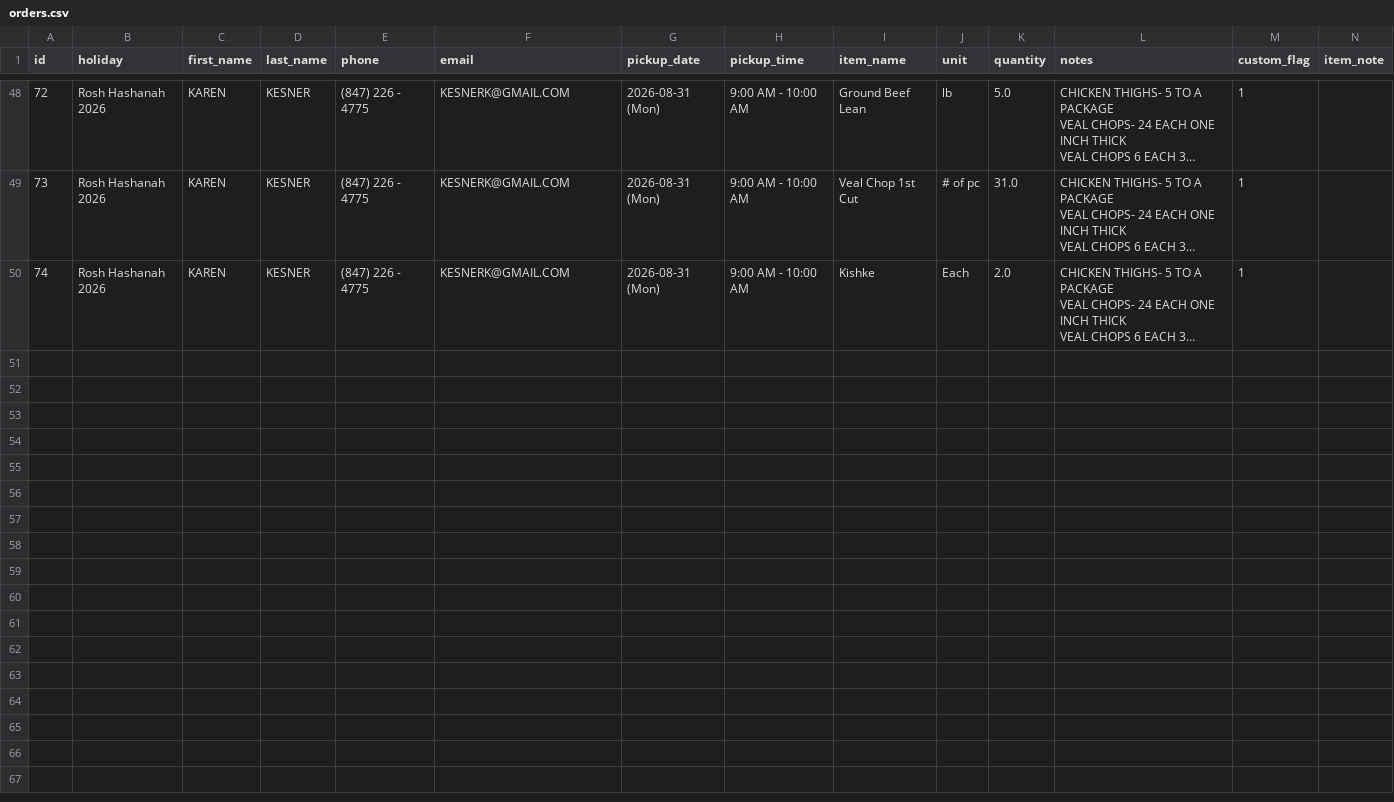
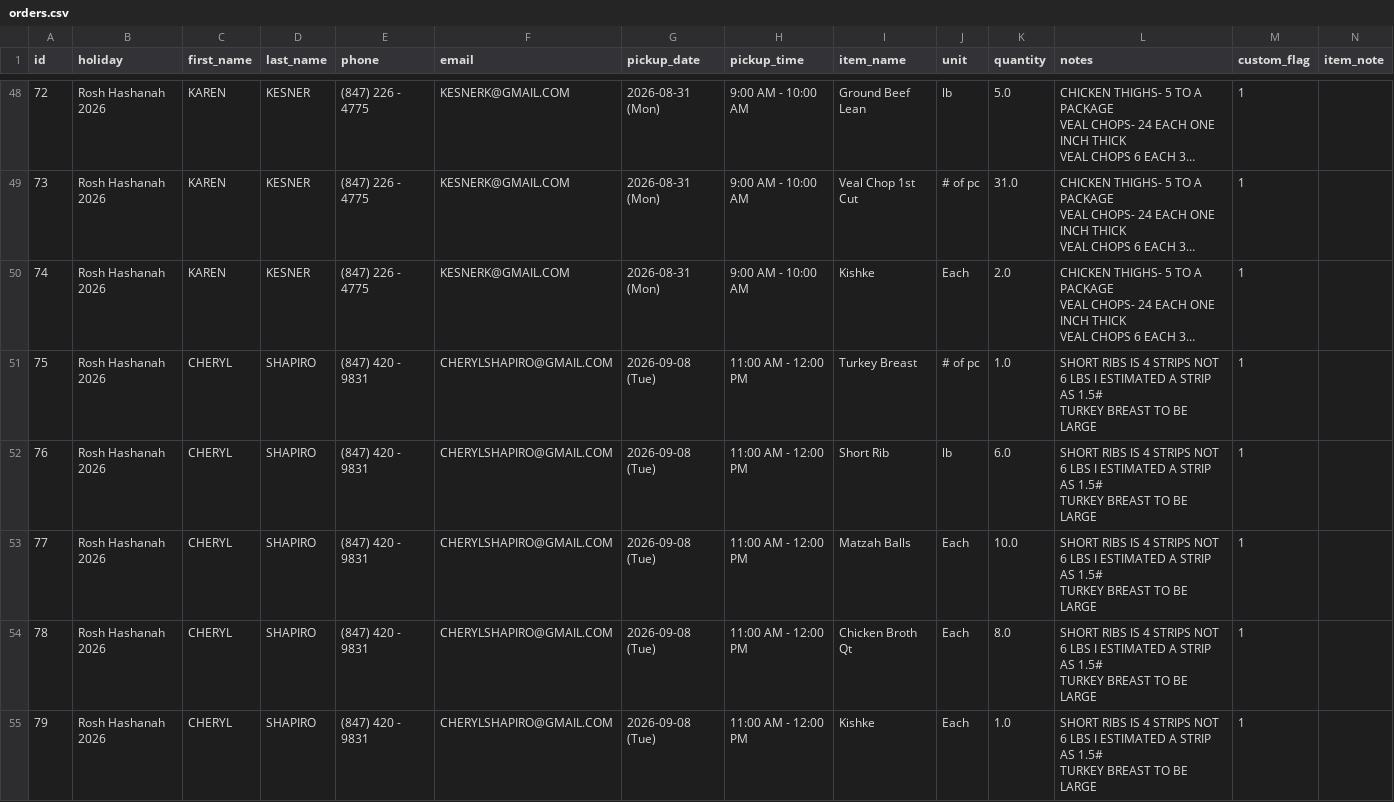
Before and after one commit to shaevitzmarket/holiday-orders, a CSV file: orders.csv, drawn as a sheet; only a part is shown, gaps mark what is left out; long unchanged cells end in …; ↵ is a line break in a cell; the diff names each change by its address in the sheet, - before the commit and + after, or states it on an @@ line.

Commit message:
Add order for CHERYL SHAPIRO

```diff
--- a/orders.csv
+++ b/orders.csv
+row 51: 75 | Rosh Hashanah 2026 | CHERYL | SHAPIRO | (847) 420 - 9831 | CHERYLSHAPIRO@GMAIL.COM | 2026-09-08 (Tue) | 11:00 AM - 12:00 PM | Turkey Breast | # of pc | 1.0 | SHORT RIBS IS 4 STRIPS NOT 6 LBS I ESTIMATED A STRIP AS 1.5# ↵ TURKEY BREAST TO BE LARGE | 1
+row 52: 76 | Rosh Hashanah 2026 | CHERYL | SHAPIRO | (847) 420 - 9831 | CHERYLSHAPIRO@GMAIL.COM | 2026-09-08 (Tue) | 11:00 AM - 12:00 PM | Short Rib | lb | 6.0 | SHORT RIBS IS 4 STRIPS NOT 6 LBS I ESTIMATED A STRIP AS 1.5# ↵ TURKEY BREAST TO BE LARGE | 1
+row 53: 77 | Rosh Hashanah 2026 | CHERYL | SHAPIRO | (847) 420 - 9831 | CHERYLSHAPIRO@GMAIL.COM | 2026-09-08 (Tue) | 11:00 AM - 12:00 PM | Matzah Balls | Each | 10.0 | SHORT RIBS IS 4 STRIPS NOT 6 LBS I ESTIMATED A STRIP AS 1.5# ↵ TURKEY BREAST TO BE LARGE | 1
+row 54: 78 | Rosh Hashanah 2026 | CHERYL | SHAPIRO | (847) 420 - 9831 | CHERYLSHAPIRO@GMAIL.COM | 2026-09-08 (Tue) | 11:00 AM - 12:00 PM | Chicken Broth Qt | Each | 8.0 | SHORT RIBS IS 4 STRIPS NOT 6 LBS I ESTIMATED A STRIP AS 1.5# ↵ TURKEY BREAST TO BE LARGE | 1
+row 55: 79 | Rosh Hashanah 2026 | CHERYL | SHAPIRO | (847) 420 - 9831 | CHERYLSHAPIRO@GMAIL.COM | 2026-09-08 (Tue) | 11:00 AM - 12:00 PM | Kishke | Each | 1.0 | SHORT RIBS IS 4 STRIPS NOT 6 LBS I ESTIMATED A STRIP AS 1.5# ↵ TURKEY BREAST TO BE LARGE | 1
```
